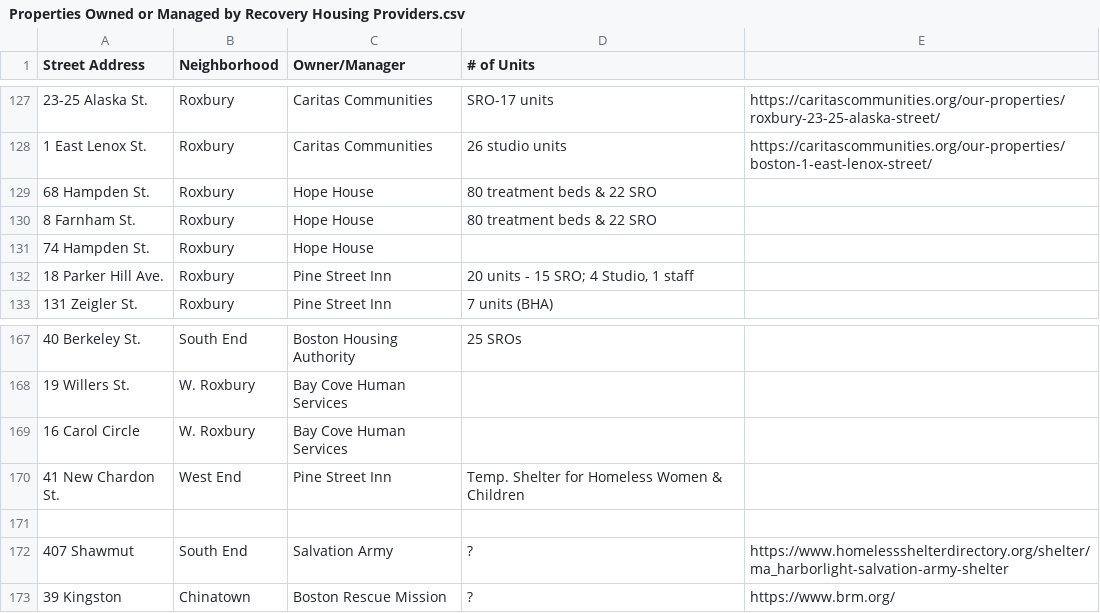
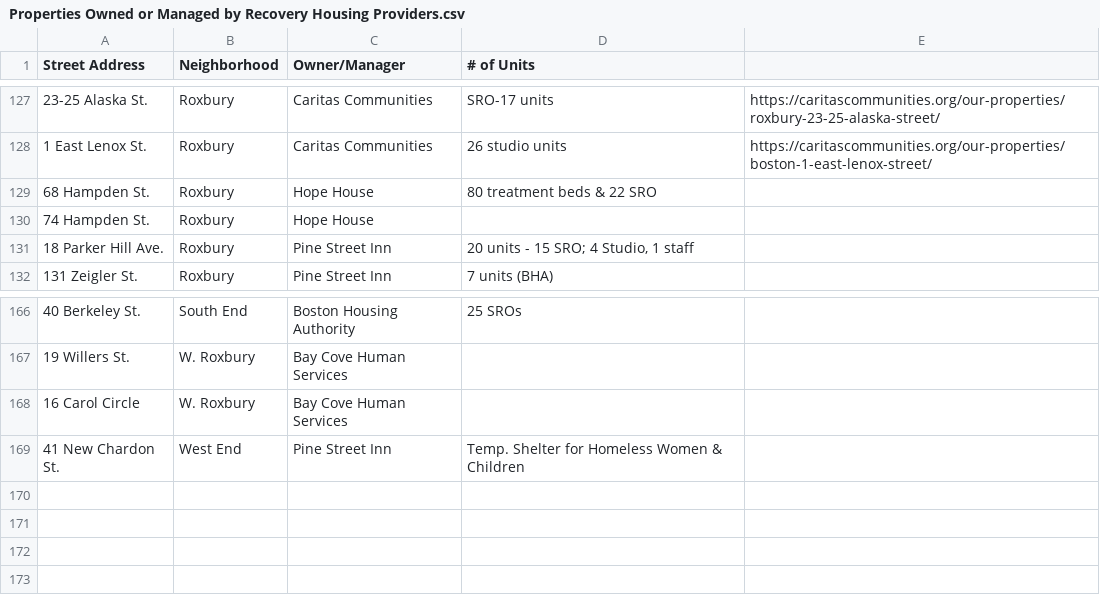
Before and after one commit to Roco-scientist/boston-sud-housing-analysis, a CSV file: Properties Owned or Managed by Recovery Housing Providers.csv, drawn as a sheet; only a part is shown, gaps mark what is left out; the diff names each change by its address in the sheet, - before the commit and + after, or states it on an @@ line.

```diff
--- a/Properties Owned or Managed by Recovery Housing Providers.csv
+++ b/Properties Owned or Managed by Recovery Housing Providers.csv
-row 130: 8 Farnham St. | Roxbury | Hope House | 80 treatment beds & 22 SRO
-row 171: (empty)
-row 172: 407 Shawmut | South End | Salvation Army | ? | https://www.homelessshelterdirectory.org/shelter/ma_harborlight-salvation-army-shelter
-row 173: 39 Kingston | Chinatown | Boston Rescue Mission | ? | https://www.brm.org/
```
Also changed, not shown: geocoded_cache.csv, ward_stats_for_r.csv, 7 other files.
